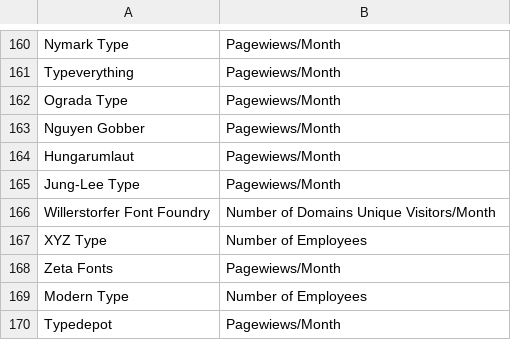
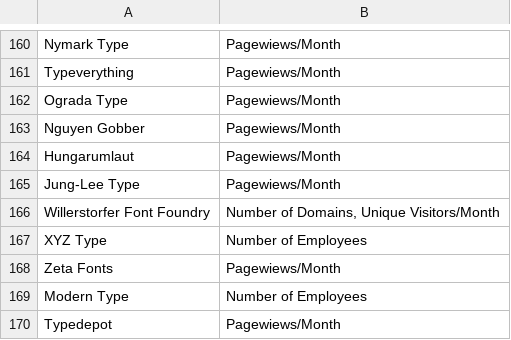
Before and after one commit to oscarotero/fontlicensingmess.com, a CSV file: _data/web.csv, drawn as a sheet; only a part is shown, gaps mark what is left out; the diff covers the shown part only.

```diff
--- a/_data/web.csv
+++ b/_data/web.csv
@@ -165,3 +165,3 @@ Hungarumlaut;Pagewiews/Month
 Jung-Lee Type;Pagewiews/Month
-Willerstorfer Font Foundry;Number of Domains Unique Visitors/Month
+Willerstorfer Font Foundry;Number of Domains, Unique Visitors/Month
 XYZ Type;Number of Employees
```
Also changed, not shown: 15 edited cells elsewhere in this file.
